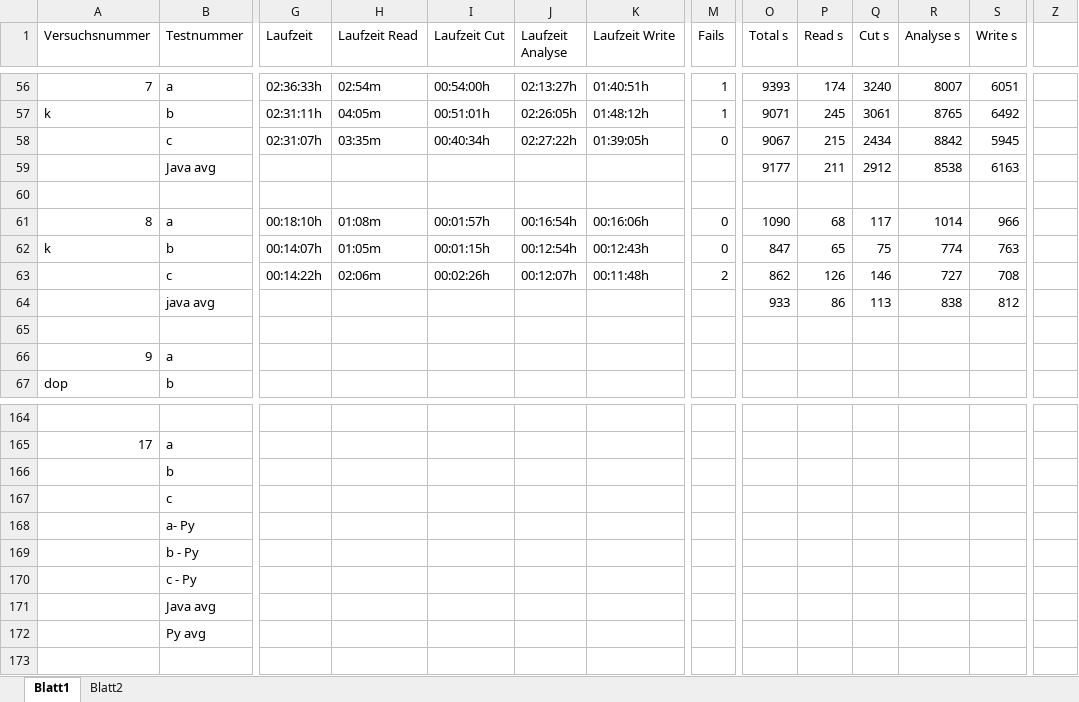
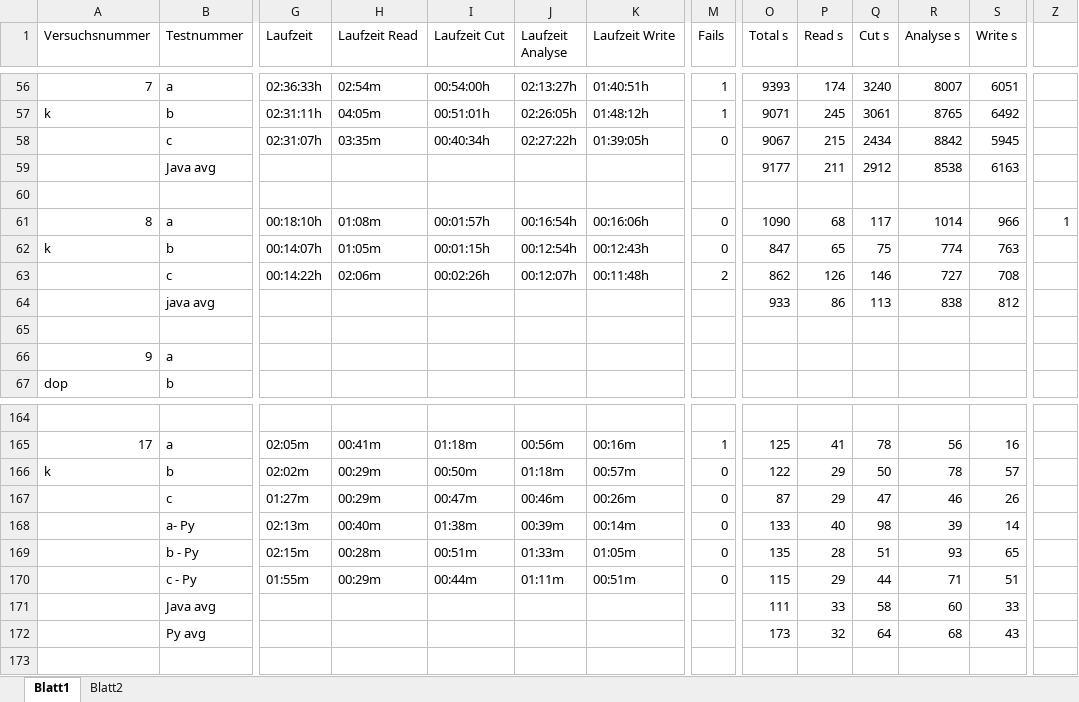
Before and after one commit to RobNE/BachelorThesis, an Excel workbook: Code/Results.xlsx, sheet Blatt1, drawn as a sheet; only a part is shown, gaps mark what is left out; values as stored, in another font and other column widths than the file's, no cell formats; removed rows and columns are numbered as before the commit, all else as after; rows hold the shown columns only; the diff covers the shown part only; the diff names each change by its address in the sheet, - before the commit and + after, or states it on an @@ line.

```diff
--- a/Code/Results.xlsx (sheet Blatt1)
+++ b/Code/Results.xlsx (sheet Blatt1)
-Z61: (empty)
+Z61: 1
-G165 (Laufzeit): (empty)
+G165 (Laufzeit): 02:05m
-H165 (Laufzeit Read): (empty)
+H165 (Laufzeit Read): 00:41m
-I165 (Laufzeit Cut): (empty)
+I165 (Laufzeit Cut): 01:18m
-J165 (Laufzeit Analyse): (empty)
+J165 (Laufzeit Analyse): 00:56m
-K165 (Laufzeit Write): (empty)
+K165 (Laufzeit Write): 00:16m
-M165 (Fails): (empty)
+M165 (Fails): 1
-O165 (Total s): (empty)
+O165 (Total s): 125
-P165 (Read s): (empty)
+P165 (Read s): 41
-Q165 (Cut s): (empty)
+Q165 (Cut s): 78
-R165 (Analyse s): (empty)
+R165 (Analyse s): 56
-S165 (Write s): (empty)
+S165 (Write s): 16
-row 166:  | b
-row 167:  | c
-row 168:  | a- Py
-row 169:  | b - Py
-row 170:  | c - Py
-row 171:  | Java avg
-row 172:  | Py avg
+row 166: k | b | 02:02m | 00:29m | 00:50m | 01:18m | 00:57m | 0 | 122 | 29 | 50 | 78 | 57
+row 167:  | c | 01:27m | 00:29m | 00:47m | 00:46m | 00:26m | 0 | 87 | 29 | 47 | 46 | 26
+row 168:  | a- Py | 02:13m | 00:40m | 01:38m | 00:39m | 00:14m | 0 | 133 | 40 | 98 | 39 | 14
+row 169:  | b - Py | 02:15m | 00:28m | 00:51m | 01:33m | 01:05m | 0 | 135 | 28 | 51 | 93 | 65
+row 170:  | c - Py | 01:55m | 00:29m | 00:44m | 01:11m | 00:51m | 0 | 115 | 29 | 44 | 71 | 51
+row 171:  | Java avg |  |  |  |  |  |  | 111 | 33 | 58 | 60 | 33
+row 172:  | Py avg |  |  |  |  |  |  | 173 | 32 | 64 | 68 | 43
```
Also changed, not shown: 25 added rows, 25 removed rows and 45 edited cells elsewhere in this sheet, sheet Blatt2, cell formats, 13 other files.
